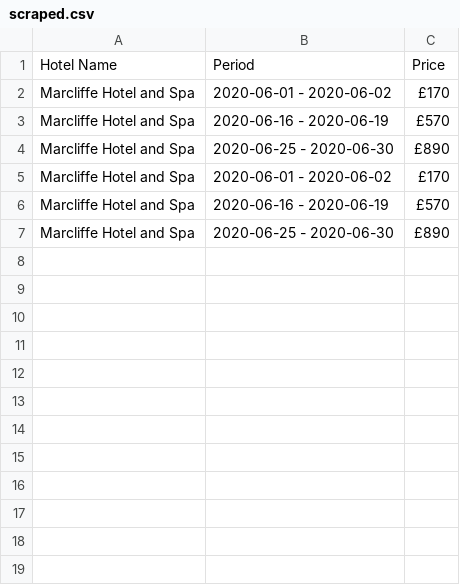
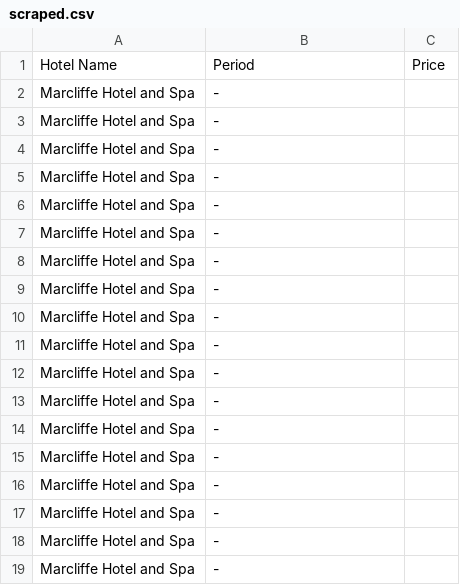
Before and after one commit to Sashfish/hotelscrape, a CSV file: scraped.csv, drawn as a sheet.

```diff
--- a/scraped.csv
+++ b/scraped.csv
@@ -1,7 +1,19 @@
 "Hotel Name","Period","Price"
-"Marcliffe Hotel and Spa","2020-06-01 - 2020-06-02","£170"
-"Marcliffe Hotel and Spa","2020-06-16 - 2020-06-19","£570"
-"Marcliffe Hotel and Spa","2020-06-25 - 2020-06-30","£890"
-"Marcliffe Hotel and Spa","2020-06-01 - 2020-06-02","£170"
-"Marcliffe Hotel and Spa","2020-06-16 - 2020-06-19","£570"
-"Marcliffe Hotel and Spa","2020-06-25 - 2020-06-30","£890"
+"Marcliffe Hotel and Spa"," - ",""
+"Marcliffe Hotel and Spa"," - ",""
+"Marcliffe Hotel and Spa"," - ",""
+"Marcliffe Hotel and Spa"," - ",""
+"Marcliffe Hotel and Spa"," - ",""
+"Marcliffe Hotel and Spa"," - ",""
+"Marcliffe Hotel and Spa"," - ",""
+"Marcliffe Hotel and Spa"," - ",""
+"Marcliffe Hotel and Spa"," - ",""
+"Marcliffe Hotel and Spa"," - ",""
+"Marcliffe Hotel and Spa"," - ",""
+"Marcliffe Hotel and Spa"," - ",""
+"Marcliffe Hotel and Spa"," - ",""
+"Marcliffe Hotel and Spa"," - ",""
+"Marcliffe Hotel and Spa"," - ",""
+"Marcliffe Hotel and Spa"," - ",""
+"Marcliffe Hotel and Spa"," - ",""
+"Marcliffe Hotel and Spa"," - ",""
```
Also changed, not shown: 1 other file.
